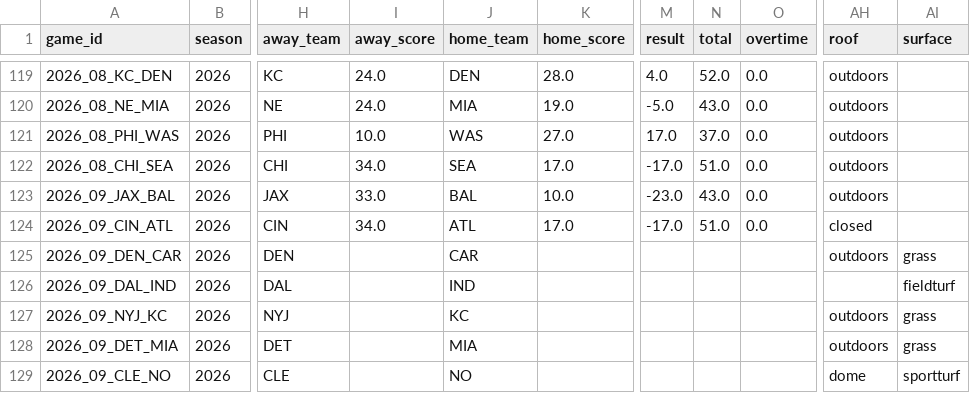
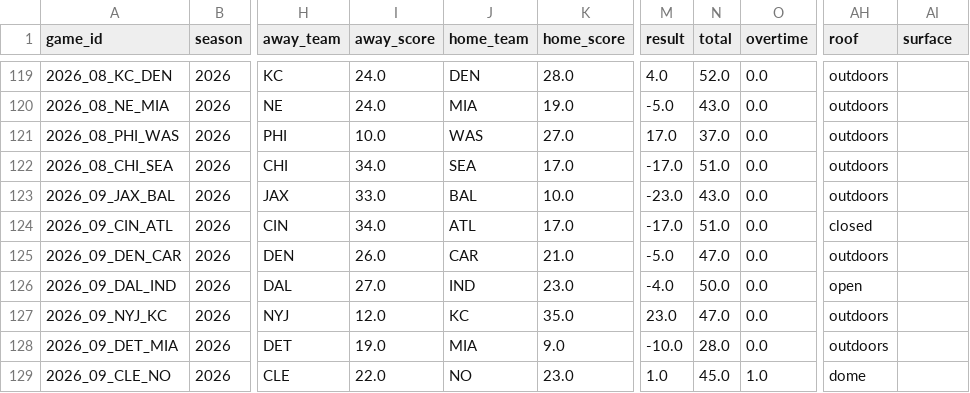
Before and after one commit to turernt/nfl-ai-predictor, a CSV file: data/schedules.csv, drawn as a sheet; only a part is shown, gaps mark what is left out; the diff covers the shown part only; the diff names each change by its address in the sheet, - before the commit and + after, or states it on an @@ line.

```diff
--- a/data/schedules.csv
+++ b/data/schedules.csv
-I125 (away_score): (empty)
+I125 (away_score): 26.0
-K125 (home_score): (empty)
+K125 (home_score): 21.0
-M125 (result): (empty)
+M125 (result): -5.0
-N125 (total): (empty)
+N125 (total): 47.0
-O125:O128 (overtime): (empty)
+O125:O128 (overtime): 0.0
-AI125 (surface): grass
+AI125 (surface): (empty)
-I126 (away_score): (empty)
+I126 (away_score): 27.0
-K126 (home_score): (empty)
+K126 (home_score): 23.0
-M126 (result): (empty)
+M126 (result): -4.0
-N126 (total): (empty)
+N126 (total): 50.0
-AH126 (roof): (empty)
+AH126 (roof): open
-AI126 (surface): fieldturf
+AI126 (surface): (empty)
-I127 (away_score): (empty)
+I127 (away_score): 12.0
-K127 (home_score): (empty)
+K127 (home_score): 35.0
-M127 (result): (empty)
+M127 (result): 23.0
-N127 (total): (empty)
+N127 (total): 47.0
-AI127:AI128 (surface): grass
+AI127:AI128 (surface): (empty)
-I128 (away_score): (empty)
+I128 (away_score): 19.0
-K128 (home_score): (empty)
+K128 (home_score): 9.0
-M128 (result): (empty)
+M128 (result): -10.0
-N128 (total): (empty)
+N128 (total): 28.0
-I129 (away_score): (empty)
+I129 (away_score): 22.0
-K129 (home_score): (empty)
+K129 (home_score): 23.0
-M129 (result): (empty)
+M129 (result): 1.0
-N129 (total): (empty)
+N129 (total): 45.0
-O129 (overtime): (empty)
+O129 (overtime): 1.0
-AI129 (surface): sportturf
+AI129 (surface): (empty)
```
Also changed, not shown: 164 edited cells elsewhere in this file, data/team_elos.csv, 4 other files.
